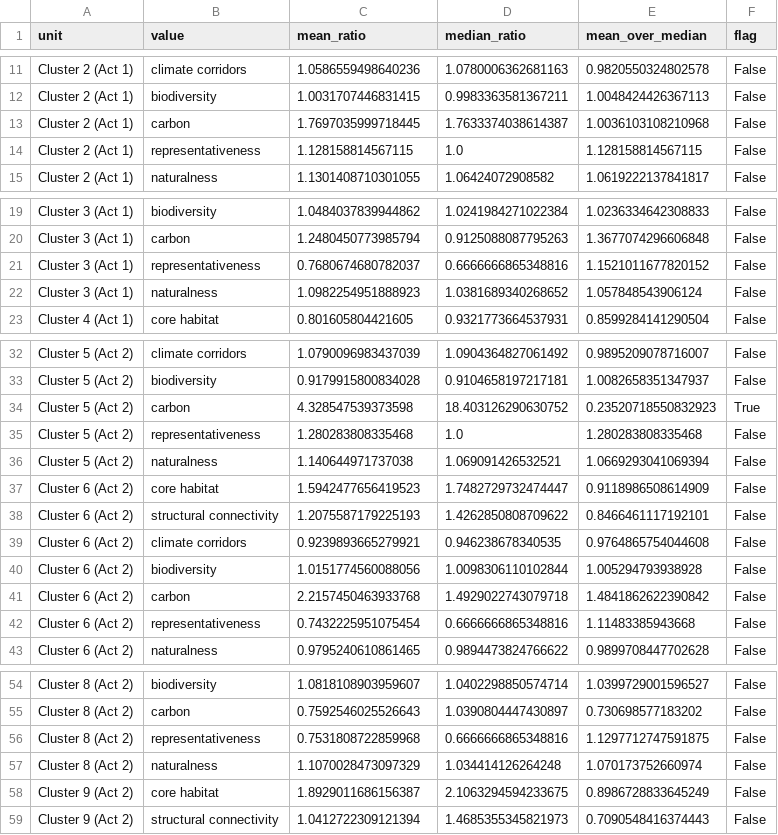
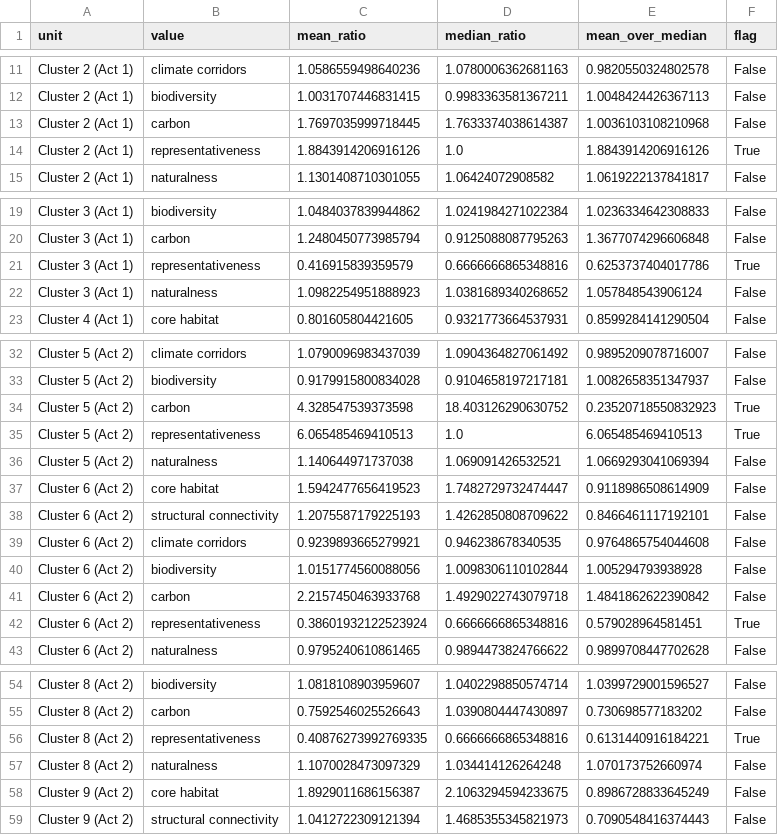
Before and after one commit to bermane/y2y-spatial-optimization, a CSV file: analyses/alberta_prioritization/director_package_y2y_analysis/tables/T-D7_mean_vs_median_check.csv, drawn as a sheet; only a part is shown, gaps mark what is left out; the diff covers the shown part only.

```diff
--- a/analyses/alberta_prioritization/director_package_y2y_analysis/tables/T-D7_mean_vs_median_check.csv
+++ b/analyses/alberta_prioritization/director_package_y2y_analysis/tables/T-D7_mean_vs_median_check.csv
@@ -13,3 +13,3 @@ Cluster 2 (Act 1),biodiversity,1.0031707446831415,0.9983363581367211,1.004842442
 Cluster 2 (Act 1),carbon,1.7697035999718445,1.7633374038614387,1.0036103108210968,False
-Cluster 2 (Act 1),representativeness,1.128158814567115,1.0,1.128158814567115,False
+Cluster 2 (Act 1),representativeness,1.8843914206916126,1.0,1.8843914206916126,True
 Cluster 2 (Act 1),naturalness,1.1301408710301055,1.06424072908582,1.0619222137841817,False
@@ -20,3 +20,3 @@ Cluster 3 (Act 1),biodiversity,1.0484037839944862,1.0241984271022384,1.023633464
 Cluster 3 (Act 1),carbon,1.2480450773985794,0.9125088087795263,1.3677074296606848,False
-Cluster 3 (Act 1),representativeness,0.7680674680782037,0.6666666865348816,1.1521011677820152,False
+Cluster 3 (Act 1),representativeness,0.416915839359579,0.6666666865348816,0.6253737404017786,True
 Cluster 3 (Act 1),naturalness,1.0982254951888923,1.0381689340268652,1.057848543906124,False
@@ -34,3 +34,3 @@ Cluster 5 (Act 2),biodiversity,0.9179915800834028,0.9104658197217181,1.008265835
 Cluster 5 (Act 2),carbon,4.328547539373598,18.403126290630752,0.23520718550832923,True
-Cluster 5 (Act 2),representativeness,1.280283808335468,1.0,1.280283808335468,False
+Cluster 5 (Act 2),representativeness,6.065485469410513,1.0,6.065485469410513,True
 Cluster 5 (Act 2),naturalness,1.140644971737038,1.069091426532521,1.0669293041069394,False
@@ -41,3 +41,3 @@ Cluster 6 (Act 2),biodiversity,1.0151774560088056,1.0098306110102844,1.005294793
 Cluster 6 (Act 2),carbon,2.2157450463933768,1.4929022743079718,1.4841862622390842,False
-Cluster 6 (Act 2),representativeness,0.7432225951075454,0.6666666865348816,1.11483385943668,False
+Cluster 6 (Act 2),representativeness,0.38601932122523924,0.6666666865348816,0.579028964581451,True
 Cluster 6 (Act 2),naturalness,0.9795240610861465,0.9894473824766622,0.9899708447702628,False
@@ -55,3 +55,3 @@ Cluster 8 (Act 2),biodiversity,1.0818108903959607,1.0402298850574714,1.039972900
 Cluster 8 (Act 2),carbon,0.7592546025526643,1.0390804447430897,0.730698577183202,False
-Cluster 8 (Act 2),representativeness,0.7531808722859968,0.6666666865348816,1.1297712747591875,False
+Cluster 8 (Act 2),representativeness,0.40876273992769335,0.6666666865348816,0.6131440916184221,True
 Cluster 8 (Act 2),naturalness,1.1070028473097329,1.034414126264248,1.070173752660974,False
```
Also changed, not shown: 62 edited cells elsewhere in this file, analyses/alberta_prioritization/director_package_y2y_analysis/tables/T-D0_values.csv, analyses/alberta_prioritization/director_package_y2y_analysis/tables/T-D0_values_rows.csv, 35 other files.
